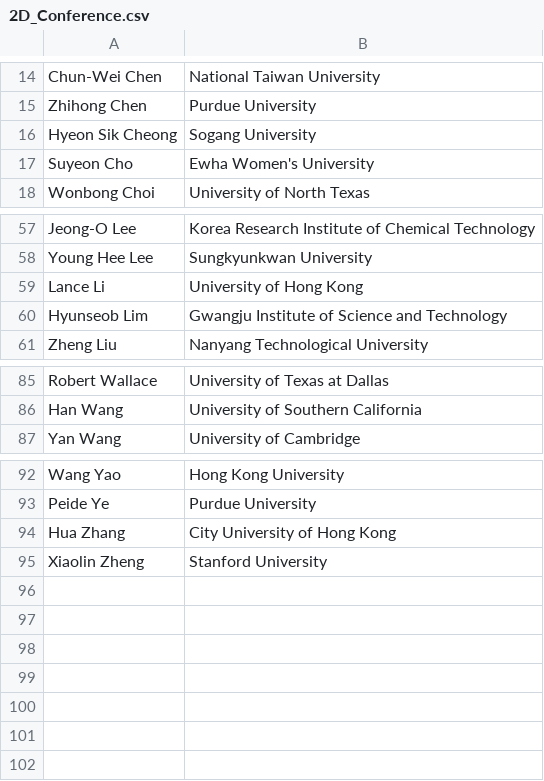
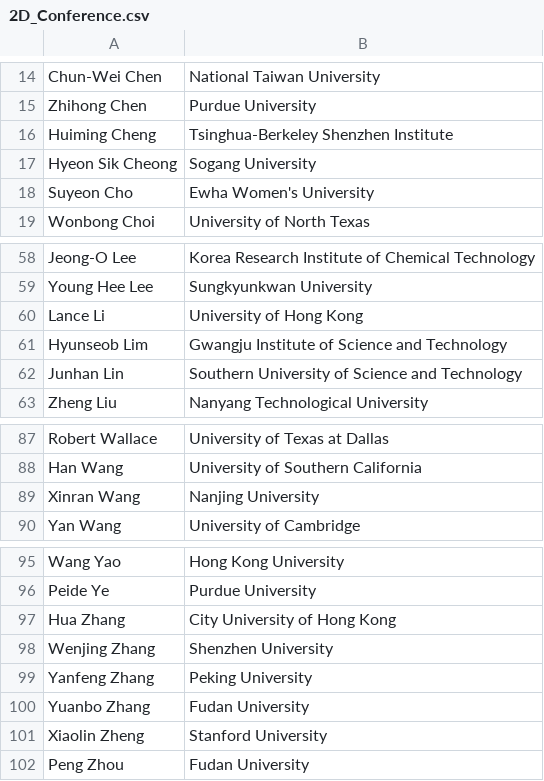
Before and after one commit to 0Hughman0/tmd_conference, a CSV file: tmd_conference/_data/2D_Conference.csv, drawn as a sheet; only a part is shown, gaps mark what is left out.

Commit message:
Update 2D_Conference.csv
Added 7 confirmed speakers from China, total 101 invited speakers

```diff
--- a/tmd_conference/_data/2D_Conference.csv
+++ b/tmd_conference/_data/2D_Conference.csv
@@ -15,2 +15,3 @@ Chun-Wei Chen,National Taiwan University
 Zhihong Chen,Purdue University
+Huiming Cheng,Tsinghua-Berkeley Shenzhen Institute
 Hyeon Sik Cheong,Sogang University
@@ -60,2 +61,3 @@ Lance Li,University of Hong Kong
 Hyunseob Lim,Gwangju Institute of Science and Technology
+Junhan Lin,Southern University of Science and Technology
 Zheng Liu,Nanyang Technological University
@@ -86,2 +88,3 @@ Robert Wallace,University of Texas at Dallas
 Han Wang,University of Southern California
+Xinran Wang,Nanjing University
 Yan Wang,University of Cambridge
@@ -94,2 +97,6 @@ Peide Ye,Purdue University
 Hua Zhang,City University of Hong Kong
+Wenjing Zhang,Shenzhen University
+Yanfeng Zhang,Peking University
+Yuanbo Zhang, Fudan University
 Xiaolin Zheng,Stanford University
+Peng Zhou,Fudan University
```
